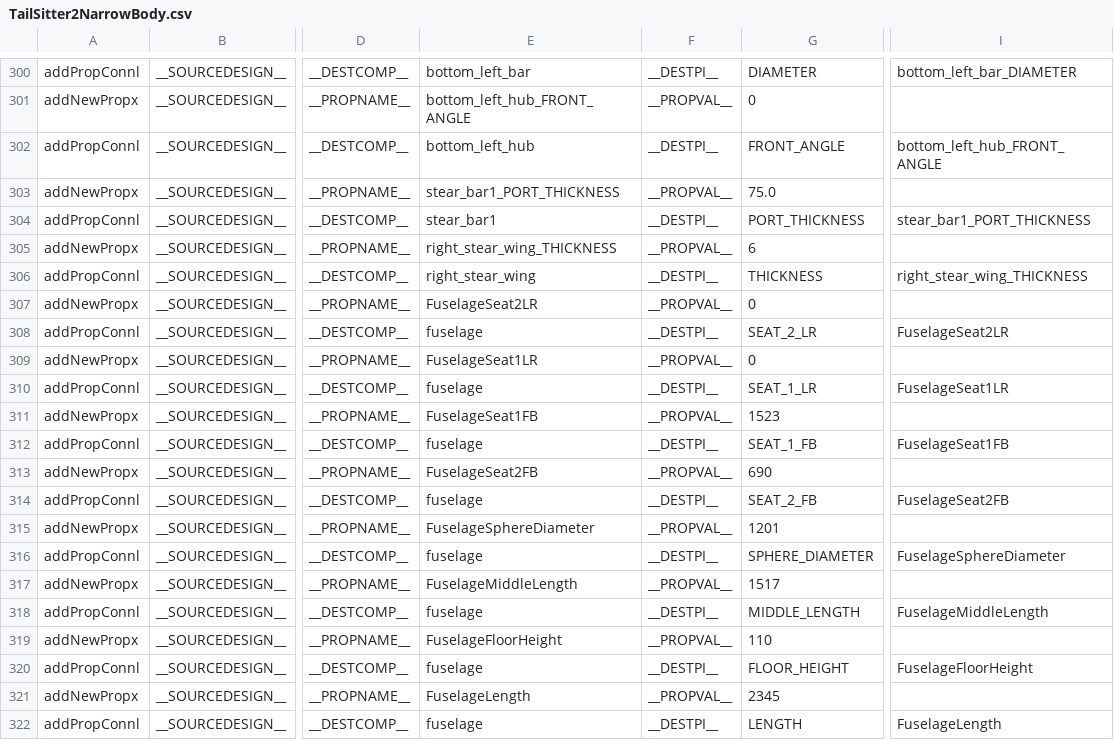
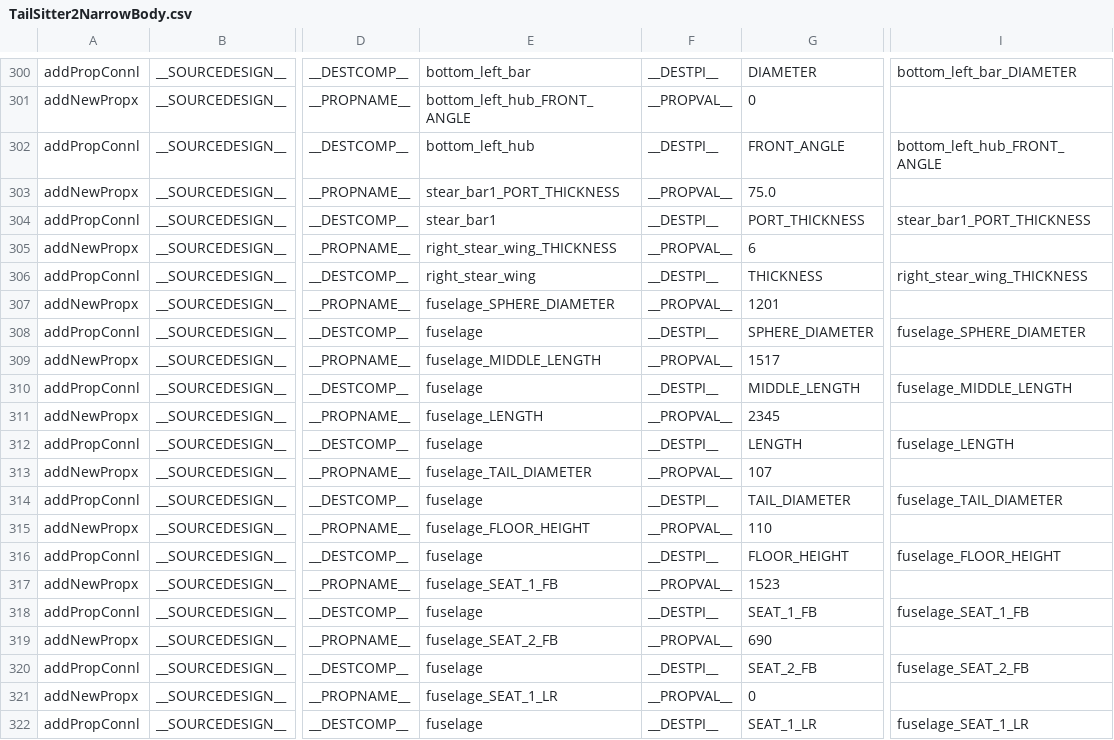
Before and after one commit to symbench/athens-graphops, a CSV file: designs/TailSitter2NarrowBody.csv, drawn as a sheet; only a part is shown, gaps mark what is left out; the diff covers the shown part only; the diff names each change by its address in the sheet, - before the commit and + after, or states it on an @@ line.

Commit message:
TailSitter2NarrowBody with updated LQR, velocity (score: 1995)

```diff
--- a/designs/TailSitter2NarrowBody.csv
+++ b/designs/TailSitter2NarrowBody.csv
-E307: FuselageSeat2LR
+E307: fuselage_SPHERE_DIAMETER
-G307: 0
+G307: 1201
-G308: SEAT_2_LR
+G308: SPHERE_DIAMETER
-I308: FuselageSeat2LR
+I308: fuselage_SPHERE_DIAMETER
-E309: FuselageSeat1LR
+E309: fuselage_MIDDLE_LENGTH
-G309: 0
+G309: 1517
-G310: SEAT_1_LR
+G310: MIDDLE_LENGTH
-I310: FuselageSeat1LR
+I310: fuselage_MIDDLE_LENGTH
-E311: FuselageSeat1FB
+E311: fuselage_LENGTH
-G311: 1523
+G311: 2345
-G312: SEAT_1_FB
+G312: LENGTH
-I312: FuselageSeat1FB
+I312: fuselage_LENGTH
-E313: FuselageSeat2FB
+E313: fuselage_TAIL_DIAMETER
-G313: 690
+G313: 107
-G314: SEAT_2_FB
+G314: TAIL_DIAMETER
-I314: FuselageSeat2FB
+I314: fuselage_TAIL_DIAMETER
-E315: FuselageSphereDiameter
+E315: fuselage_FLOOR_HEIGHT
-G315: 1201
+G315: 110
-G316: SPHERE_DIAMETER
+G316: FLOOR_HEIGHT
-I316: FuselageSphereDiameter
+I316: fuselage_FLOOR_HEIGHT
-E317: FuselageMiddleLength
+E317: fuselage_SEAT_1_FB
-G317: 1517
+G317: 1523
-G318: MIDDLE_LENGTH
+G318: SEAT_1_FB
-I318: FuselageMiddleLength
+I318: fuselage_SEAT_1_FB
-E319: FuselageFloorHeight
+E319: fuselage_SEAT_2_FB
-G319: 110
+G319: 690
-G320: FLOOR_HEIGHT
+G320: SEAT_2_FB
-I320: FuselageFloorHeight
+I320: fuselage_SEAT_2_FB
-E321: FuselageLength
+E321: fuselage_SEAT_1_LR
-G321: 2345
+G321: 0
-G322: LENGTH
+G322: SEAT_1_LR
-I322: FuselageLength
+I322: fuselage_SEAT_1_LR
```
Also changed, not shown: 4 edited cells elsewhere in this file.
